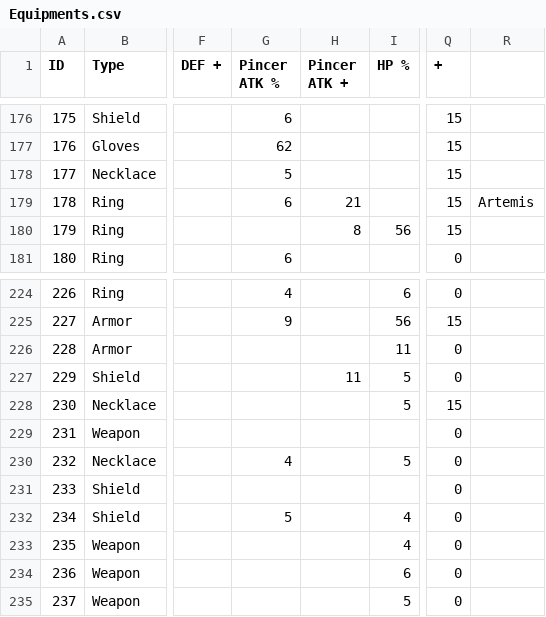
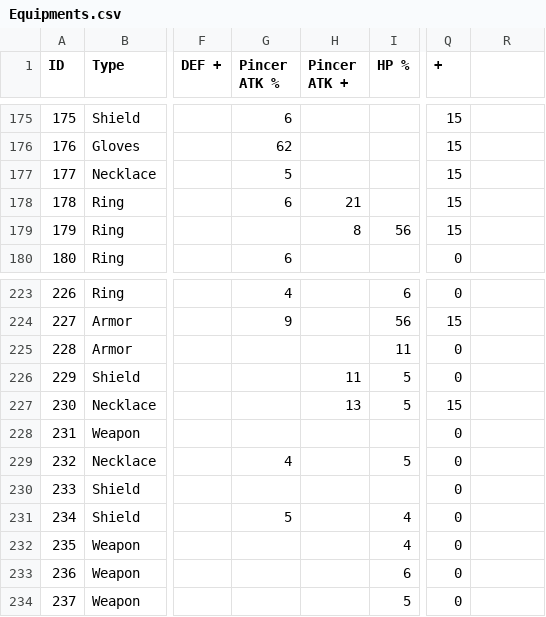
Before and after one commit to NguyenThanhDung/CSEquipo, a CSV file: data/Equipments.csv, drawn as a sheet; only a part is shown, gaps mark what is left out; addresses are those after the commit; the diff covers the shown part only; the diff names each change by its address in the sheet, - before the commit and + after, or states it on an @@ line.

```diff
--- a/data/Equipments.csv
+++ b/data/Equipments.csv
-R178: Artemis
+R178: (empty)
-H227 (Pincer ATK +): (empty)
+H227 (Pincer ATK +): 13
```
Also changed, not shown: 12 added rows, 1 removed row and 20 edited cells elsewhere in this file, 2 other files.
